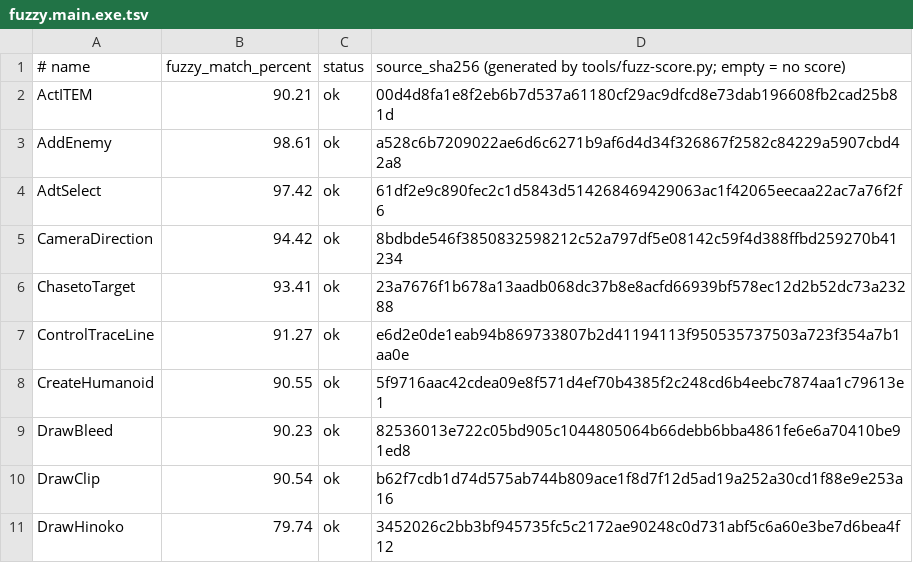
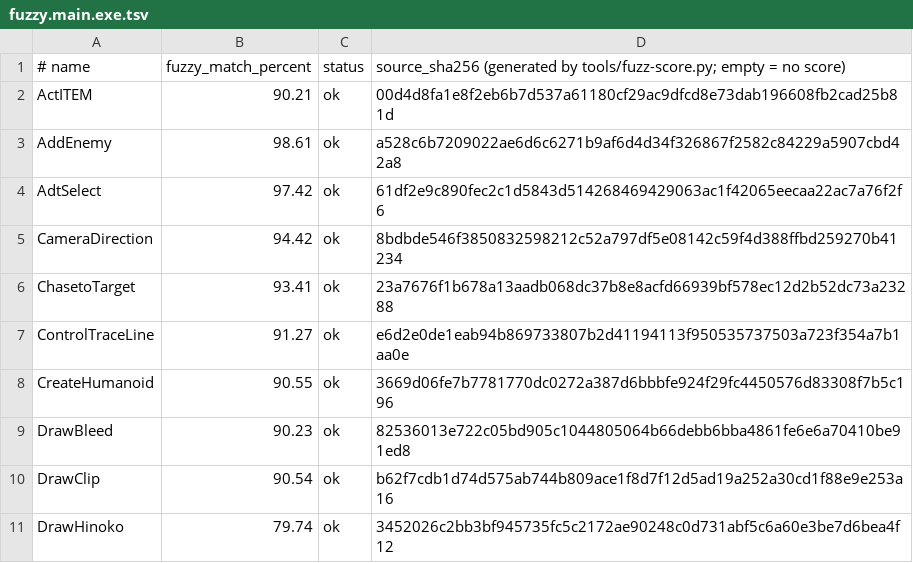
Before and after one commit to Fuuzetsu/tenchu-decomp, a TSV file: config/fuzzy.main.exe.tsv, drawn as a sheet; only a part is shown.

```diff
--- a/config/fuzzy.main.exe.tsv
+++ b/config/fuzzy.main.exe.tsv
@@ -7,3 +7,3 @@ ChasetoTarget	93.41	ok	23a7676f1b678a13aadb068dc37b8e8acfd66939bf578ec12d2b52dc7
 ControlTraceLine	91.27	ok	e6d2e0de1eab94b869733807b2d41194113f950535737503a723f354a7b1aa0e
-CreateHumanoid	90.55	ok	5f9716aac42cdea09e8f571d4ef70b4385f2c248cd6b4eebc7874aa1c79613e1
+CreateHumanoid	90.55	ok	3669d06fe7b7781770dc0272a387d6bbbfe924f29fc4450576d83308f7b5c196
 DrawBleed	90.23	ok	82536013e722c05bd905c1044805064b66debb6bba4861fe6e6a70410be91ed8
```
Also changed, not shown: 4 other files.
